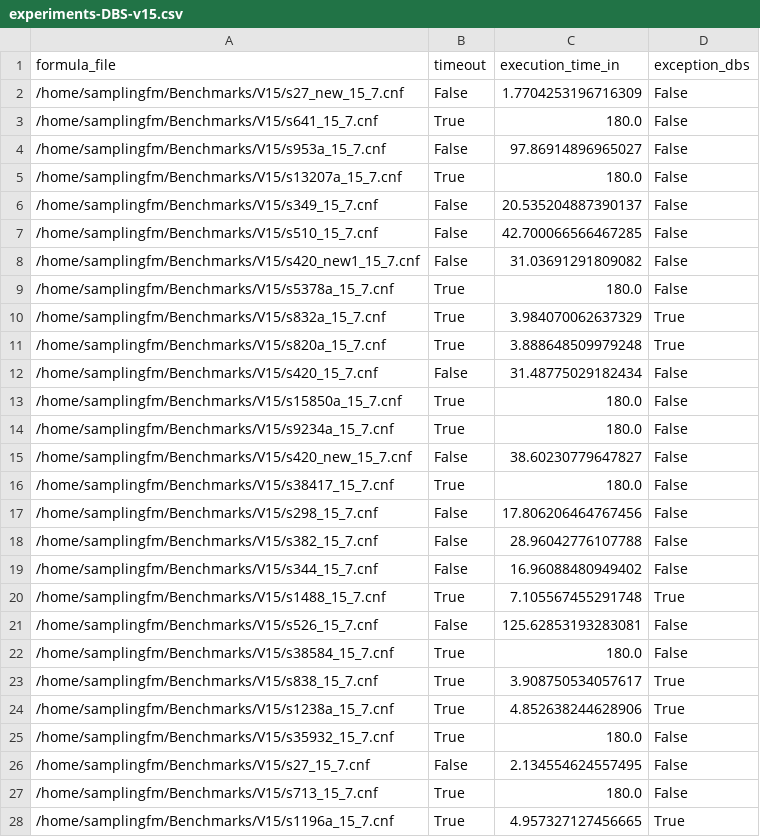
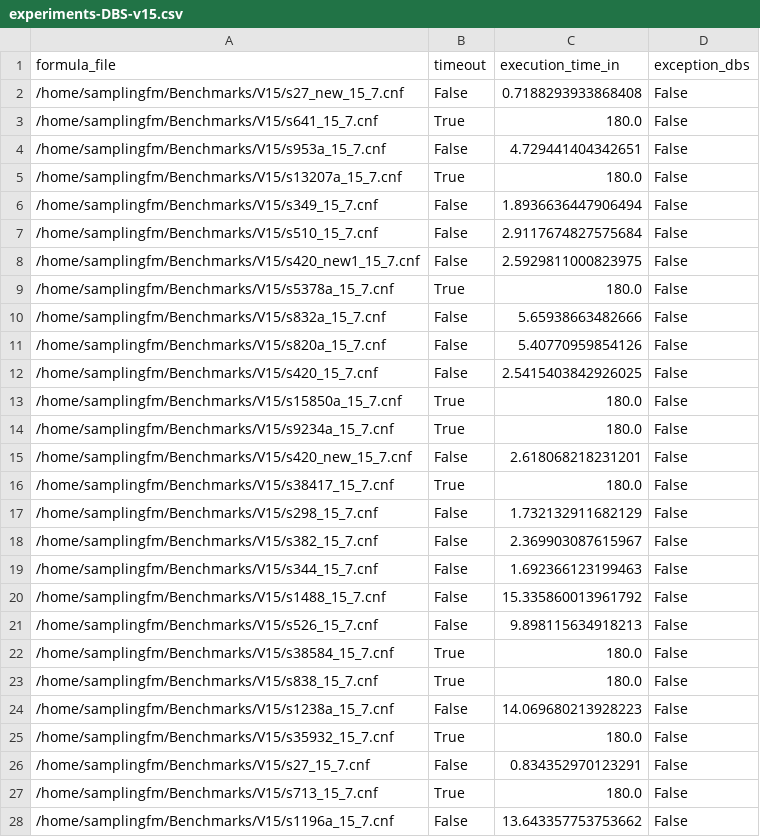
Before and after one commit to FAMILIAR-project/usampling-exp, a CSV file: usampling-data/results-timeout180/experiments-DBS-v15.csv, drawn as a sheet; only a part is shown; the diff covers the shown part only.

```diff
--- a/usampling-data/results-timeout180/experiments-DBS-v15.csv
+++ b/usampling-data/results-timeout180/experiments-DBS-v15.csv
@@ -1,28 +1,28 @@
 formula_file,timeout,execution_time_in,exception_dbs
-/home/samplingfm/Benchmarks/V15/s27_new_15_7.cnf,False,1.7704253196716309,False
+/home/samplingfm/Benchmarks/V15/s27_new_15_7.cnf,False,0.7188293933868408,False
 /home/samplingfm/Benchmarks/V15/s641_15_7.cnf,True,180.0,False
-/home/samplingfm/Benchmarks/V15/s953a_15_7.cnf,False,97.86914896965027,False
+/home/samplingfm/Benchmarks/V15/s953a_15_7.cnf,False,4.729441404342651,False
 /home/samplingfm/Benchmarks/V15/s13207a_15_7.cnf,True,180.0,False
-/home/samplingfm/Benchmarks/V15/s349_15_7.cnf,False,20.535204887390137,False
-/home/samplingfm/Benchmarks/V15/s510_15_7.cnf,False,42.700066566467285,False
-/home/samplingfm/Benchmarks/V15/s420_new1_15_7.cnf,False,31.03691291809082,False
+/home/samplingfm/Benchmarks/V15/s349_15_7.cnf,False,1.8936636447906494,False
+/home/samplingfm/Benchmarks/V15/s510_15_7.cnf,False,2.9117674827575684,False
+/home/samplingfm/Benchmarks/V15/s420_new1_15_7.cnf,False,2.5929811000823975,False
 /home/samplingfm/Benchmarks/V15/s5378a_15_7.cnf,True,180.0,False
-/home/samplingfm/Benchmarks/V15/s832a_15_7.cnf,True,3.984070062637329,True
-/home/samplingfm/Benchmarks/V15/s820a_15_7.cnf,True,3.888648509979248,True
-/home/samplingfm/Benchmarks/V15/s420_15_7.cnf,False,31.48775029182434,False
+/home/samplingfm/Benchmarks/V15/s832a_15_7.cnf,False,5.65938663482666,False
+/home/samplingfm/Benchmarks/V15/s820a_15_7.cnf,False,5.40770959854126,False
+/home/samplingfm/Benchmarks/V15/s420_15_7.cnf,False,2.5415403842926025,False
 /home/samplingfm/Benchmarks/V15/s15850a_15_7.cnf,True,180.0,False
 /home/samplingfm/Benchmarks/V15/s9234a_15_7.cnf,True,180.0,False
-/home/samplingfm/Benchmarks/V15/s420_new_15_7.cnf,False,38.60230779647827,False
+/home/samplingfm/Benchmarks/V15/s420_new_15_7.cnf,False,2.618068218231201,False
 /home/samplingfm/Benchmarks/V15/s38417_15_7.cnf,True,180.0,False
-/home/samplingfm/Benchmarks/V15/s298_15_7.cnf,False,17.806206464767456,False
-/home/samplingfm/Benchmarks/V15/s382_15_7.cnf,False,28.96042776107788,False
-/home/samplingfm/Benchmarks/V15/s344_15_7.cnf,False,16.96088480949402,False
-/home/samplingfm/Benchmarks/V15/s1488_15_7.cnf,True,7.105567455291748,True
-/home/samplingfm/Benchmarks/V15/s526_15_7.cnf,False,125.62853193283081,False
+/home/samplingfm/Benchmarks/V15/s298_15_7.cnf,False,1.732132911682129,False
+/home/samplingfm/Benchmarks/V15/s382_15_7.cnf,False,2.369903087615967,False
+/home/samplingfm/Benchmarks/V15/s344_15_7.cnf,False,1.692366123199463,False
+/home/samplingfm/Benchmarks/V15/s1488_15_7.cnf,False,15.335860013961792,False
+/home/samplingfm/Benchmarks/V15/s526_15_7.cnf,False,9.898115634918213,False
 /home/samplingfm/Benchmarks/V15/s38584_15_7.cnf,True,180.0,False
-/home/samplingfm/Benchmarks/V15/s838_15_7.cnf,True,3.908750534057617,True
-/home/samplingfm/Benchmarks/V15/s1238a_15_7.cnf,True,4.852638244628906,True
+/home/samplingfm/Benchmarks/V15/s838_15_7.cnf,True,180.0,False
+/home/samplingfm/Benchmarks/V15/s1238a_15_7.cnf,False,14.069680213928223,False
 /home/samplingfm/Benchmarks/V15/s35932_15_7.cnf,True,180.0,False
-/home/samplingfm/Benchmarks/V15/s27_15_7.cnf,False,2.134554624557495,False
+/home/samplingfm/Benchmarks/V15/s27_15_7.cnf,False,0.834352970123291,False
 /home/samplingfm/Benchmarks/V15/s713_15_7.cnf,True,180.0,False
-/home/samplingfm/Benchmarks/V15/s1196a_15_7.cnf,True,4.957327127456665,True
+/home/samplingfm/Benchmarks/V15/s1196a_15_7.cnf,False,13.643357753753662,False
```
Also changed, not shown: 4 edited cells elsewhere in this file, usampling-data/results-timeout180/experiments-DBS-blaster.csv, usampling-data/results-timeout180/experiments-DBS-fla.csv, 3 other files.
